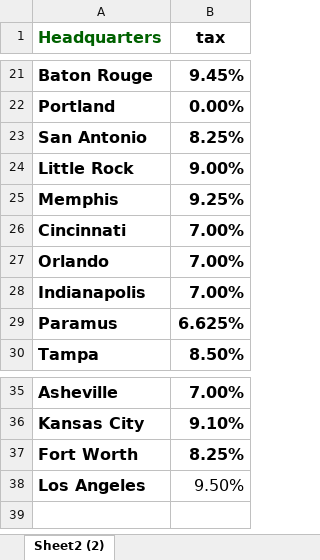
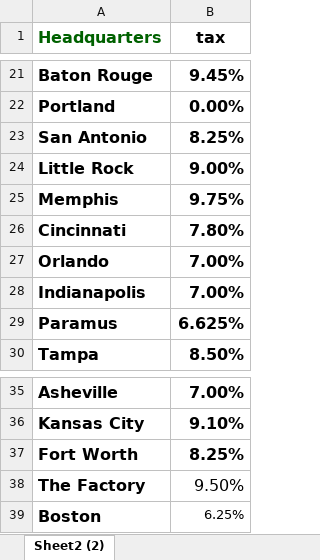
Before and after one commit to Antimad/Accounting-Work, an Excel workbook: Tax Rate.xlsx, sheet Sheet2 (2), drawn as a sheet; only a part is shown, gaps mark what is left out; values as stored, in another font and other column widths than the file's, no borders; the diff names each change by its address in the sheet, - before the commit and + after, or states it on an @@ line.

```diff
--- a/Tax Rate.xlsx (sheet Sheet2 (2))
+++ b/Tax Rate.xlsx (sheet Sheet2 (2))
-B25 (tax): 9.25%
+B25 (tax): 9.75%
-B26 (tax): 7.00%
+B26 (tax): 7.80%
-A38 (Headquarters): Los Angeles
+A38 (Headquarters): The Factory
+row 39: Boston | 6.25%
```
Also changed, not shown: 1 other file.
